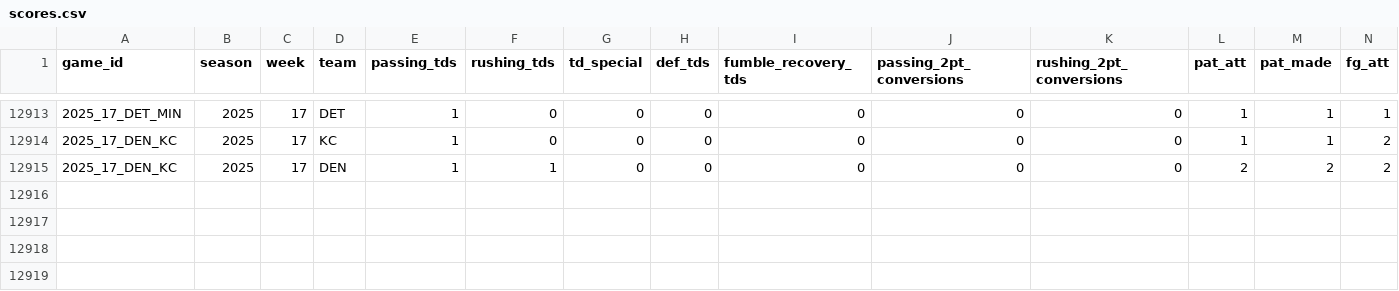
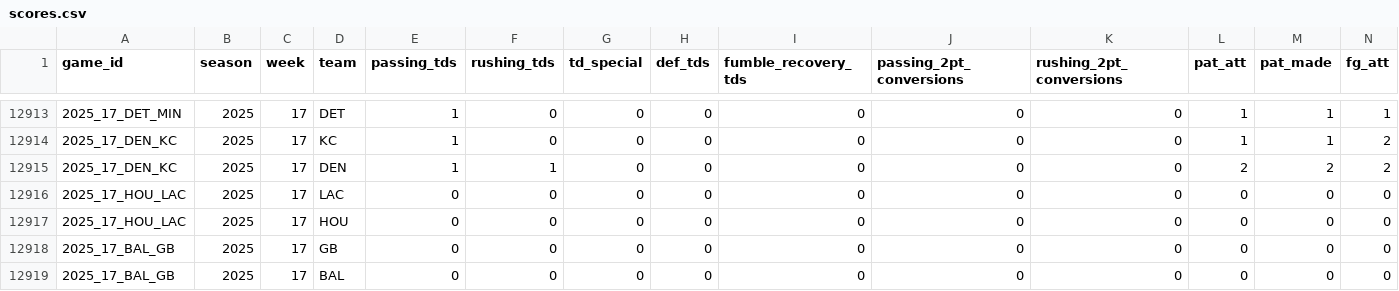
Before and after one commit to TylerPollard410/nflendzonePipeline, a CSV file: artifacts/data-archive/scores/scores.csv, drawn as a sheet; only a part is shown, gaps mark what is left out; rows hold the shown columns only; the diff names each change by its address in the sheet, - before the commit and + after, or states it on an @@ line.

```diff
--- a/artifacts/data-archive/scores/scores.csv
+++ b/artifacts/data-archive/scores/scores.csv
+row 12916: 2025_17_HOU_LAC | 2025 | 17 | LAC | 0 | 0 | 0 | 0 | 0 | 0 | 0 | 0 | 0 | 0
+row 12917: 2025_17_HOU_LAC | 2025 | 17 | HOU | 0 | 0 | 0 | 0 | 0 | 0 | 0 | 0 | 0 | 0
+row 12918: 2025_17_BAL_GB | 2025 | 17 | GB | 0 | 0 | 0 | 0 | 0 | 0 | 0 | 0 | 0 | 0
+row 12919: 2025_17_BAL_GB | 2025 | 17 | BAL | 0 | 0 | 0 | 0 | 0 | 0 | 0 | 0 | 0 | 0
```
Also changed, not shown: artifacts/data-archive/elo/elo.csv, artifacts/data-archive/redzone/redzone.csv, 46 other files.
